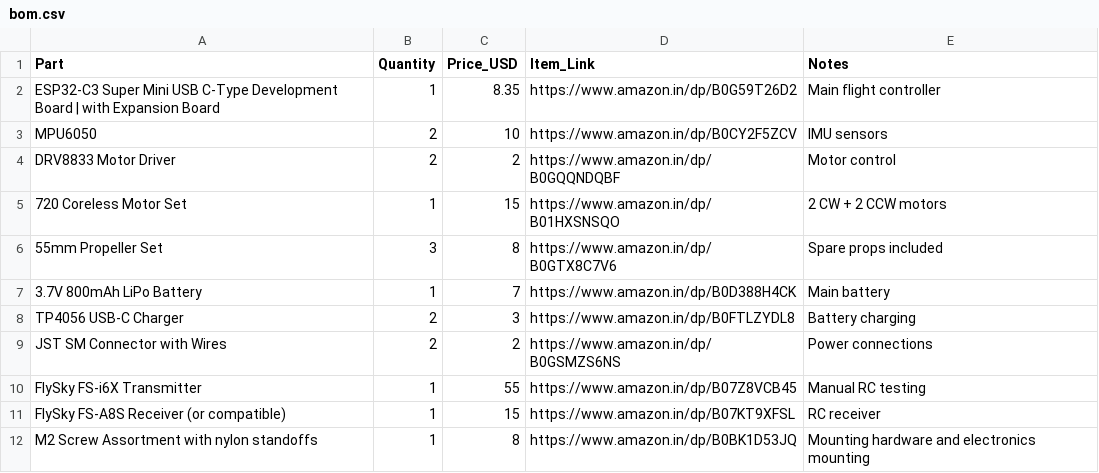
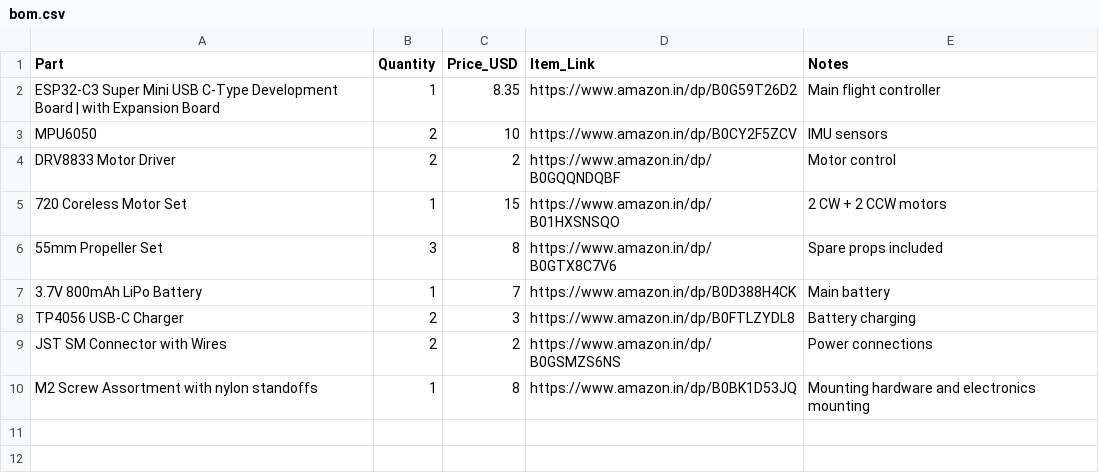
Before and after one commit to Aditya-linus/Gesture-Fly, a CSV file: bom/bom.csv, drawn as a sheet; the diff names each change by its address in the sheet, - before the commit and + after, or states it on an @@ line.

Commit message:
Update bom.csv

```diff
--- a/bom/bom.csv
+++ b/bom/bom.csv
-row 10: FlySky FS-i6X Transmitter | 1 | 55 | https://www.amazon.in/dp/B07Z8VCB45 | Manual RC testing
-row 11: FlySky FS-A8S Receiver (or compatible) | 1 | 15 | https://www.amazon.in/dp/B07KT9XFSL | RC receiver
```
